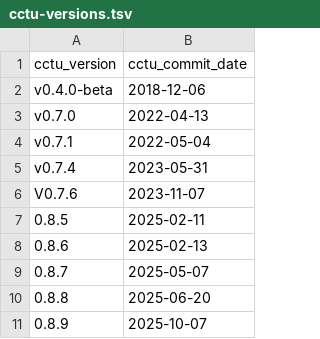
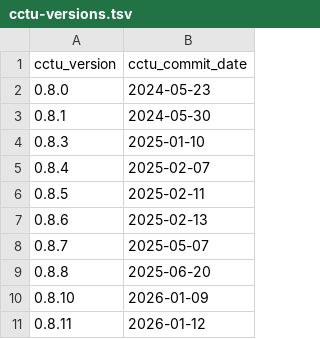
Before and after one commit to cam-ctu/rocker_edit, a TSV file: build/variables/cctu-versions.tsv, drawn as a sheet.

```diff
--- a/build/variables/cctu-versions.tsv
+++ b/build/variables/cctu-versions.tsv
@@ -1,7 +1,6 @@
 cctu_version	cctu_commit_date
-v0.4.0-beta	2018-12-06
-v0.7.0	2022-04-13
-v0.7.1	2022-05-04
-v0.7.4	2023-05-31
-V0.7.6	2023-11-07
+0.8.0	2024-05-23
+0.8.1	2024-05-30
+0.8.3	2025-01-10
+0.8.4	2025-02-07
 0.8.5	2025-02-11
@@ -10,2 +9,3 @@ V0.7.6	2023-11-07
 0.8.8	2025-06-20
-0.8.9	2025-10-07
+0.8.10	2026-01-09
+0.8.11	2026-01-12
```
Also changed, not shown: build/args/history.tsv, 4 other files.
